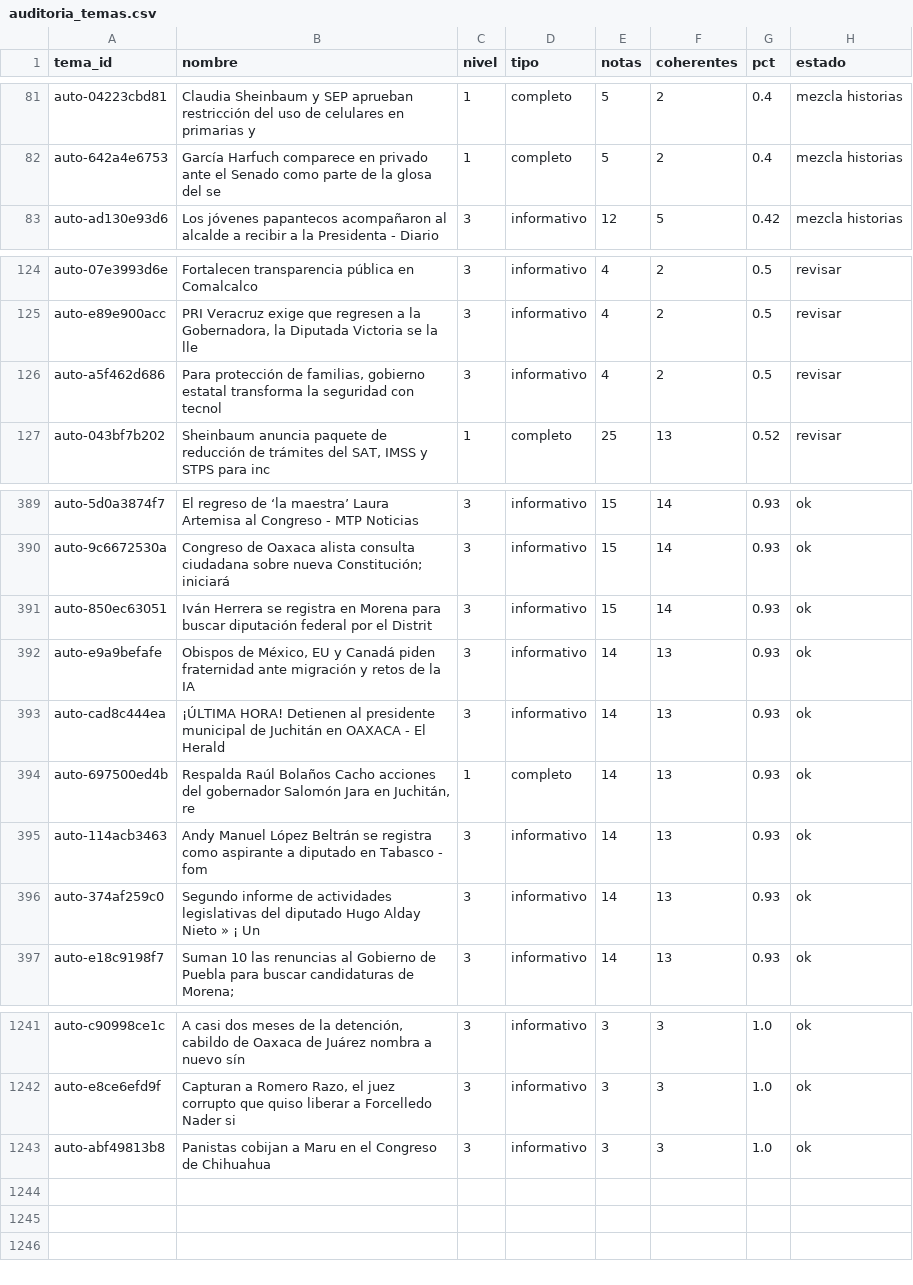
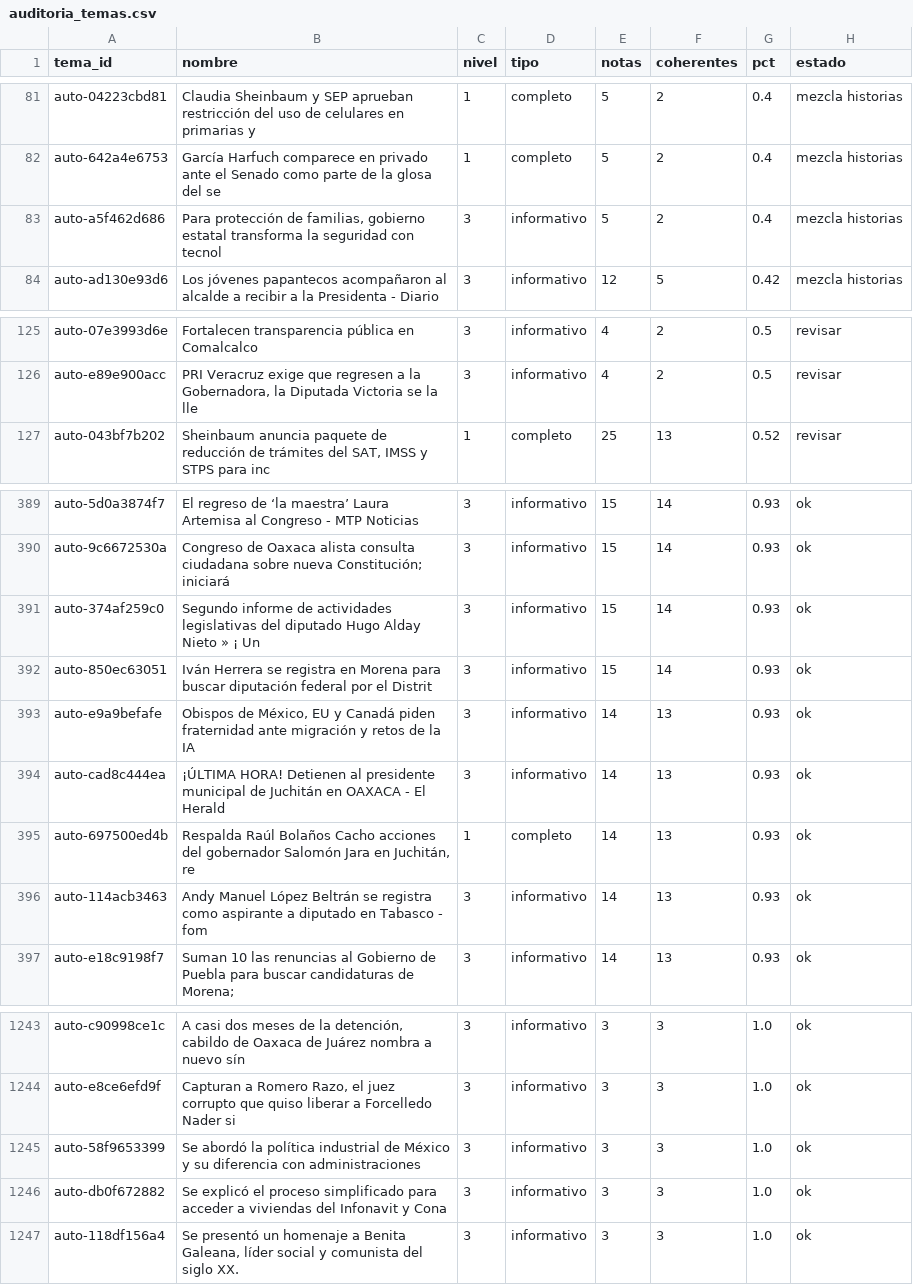
Before and after one commit to OckarLezama/ecosistema-politico, a CSV file: data/auditoria_temas.csv, drawn as a sheet; only a part is shown, gaps mark what is left out; the diff covers the shown part only.

```diff
--- a/data/auditoria_temas.csv
+++ b/data/auditoria_temas.csv
@@ -82,2 +82,3 @@ auto-04223cbd81,Claudia Sheinbaum y SEP aprueban restricción del uso de celular
 auto-642a4e6753,García Harfuch comparece en privado ante el Senado como parte de la glosa del se,1,completo,5,2,0.4,mezcla historias
+auto-a5f462d686,"Para protección de familias, gobierno estatal transforma la seguridad con tecnol",3,informativo,5,2,0.4,mezcla historias
 auto-ad130e93d6,Los jóvenes papantecos acompañaron al alcalde a recibir a la Presidenta - Diario,3,informativo,12,5,0.42,mezcla historias
@@ -125,3 +126,2 @@ auto-07e3993d6e,Fortalecen transparencia pública en Comalcalco,3,informativo,4,
 auto-e89e900acc,"PRI Veracruz exige que regresen a la Gobernadora, la Diputada Victoria se la lle",3,informativo,4,2,0.5,revisar
-auto-a5f462d686,"Para protección de familias, gobierno estatal transforma la seguridad con tecnol",3,informativo,4,2,0.5,revisar
 auto-043bf7b202,"Sheinbaum anuncia paquete de reducción de trámites del SAT, IMSS y STPS para inc",1,completo,25,13,0.52,revisar
@@ -390,2 +390,3 @@ auto-5d0a3874f7,El regreso de ‘la maestra’ Laura Artemisa al Congreso - MTP
 auto-9c6672530a,Congreso de Oaxaca alista consulta ciudadana sobre nueva Constitución; iniciará ,3,informativo,15,14,0.93,ok
+auto-374af259c0,Segundo informe de actividades legislativas del diputado Hugo Alday Nieto » ¡ Un,3,informativo,15,14,0.93,ok
 auto-850ec63051,Iván Herrera se registra en Morena para buscar diputación federal por el Distrit,3,informativo,15,14,0.93,ok
@@ -395,3 +396,2 @@ auto-697500ed4b,"Respalda Raúl Bolaños Cacho acciones del gobernador Salomón
 auto-114acb3463,Andy Manuel López Beltrán se registra como aspirante a diputado en Tabasco - fom,3,informativo,14,13,0.93,ok
-auto-374af259c0,Segundo informe de actividades legislativas del diputado Hugo Alday Nieto » ¡ Un,3,informativo,14,13,0.93,ok
 auto-e18c9198f7,Suman 10 las renuncias al Gobierno de Puebla para buscar candidaturas de Morena;,3,informativo,14,13,0.93,ok
@@ -1242,2 +1244,4 @@ auto-c90998ce1c,"A casi dos meses de la detención, cabildo de Oaxaca de Juárez
 auto-e8ce6efd9f,"Capturan a Romero Razo, el juez corrupto que quiso liberar a Forcelledo Nader si",3,informativo,3,3,1.0,ok
-auto-abf49813b8,Panistas cobijan a Maru en el Congreso de Chihuahua,3,informativo,3,3,1.0,ok
+auto-58f9653399,Se abordó la política industrial de México y su diferencia con administraciones ,3,informativo,3,3,1.0,ok
+auto-db0f672882,Se explicó el proceso simplificado para acceder a viviendas del Infonavit y Cona,3,informativo,3,3,1.0,ok
+auto-118df156a4,"Se presentó un homenaje a Benita Galeana, líder social y comunista del siglo XX.",3,informativo,3,3,1.0,ok
```
Also changed, not shown: 3 added rows, 1 removed row and 10 edited cells elsewhere in this file, data/menciones_actores_c3.csv, 4 other files.
